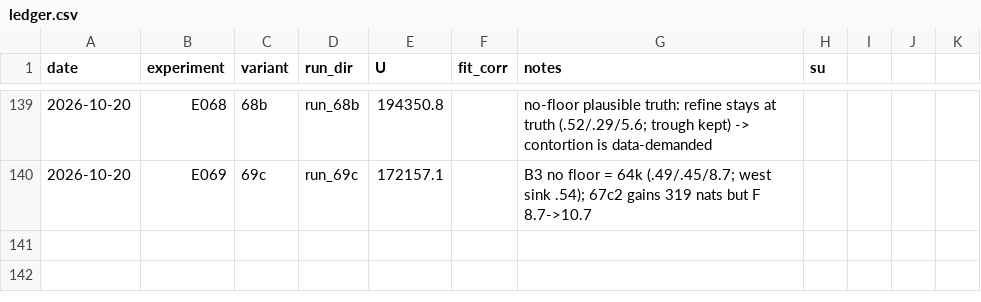
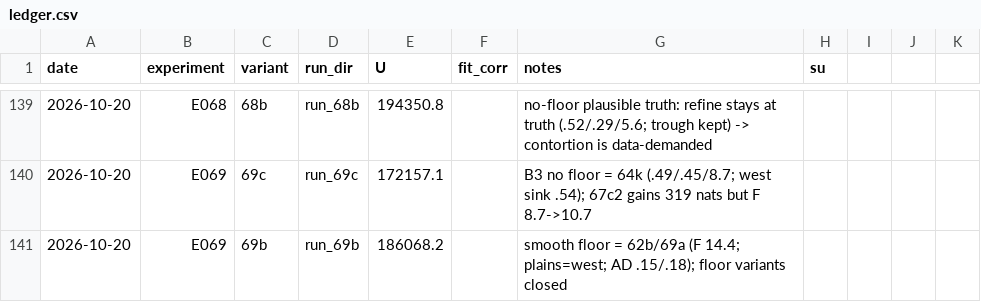
Before and after one commit to brendanwallison/houfin-range-model, a CSV file: research/age_model/ledger.csv, drawn as a sheet; only a part is shown, gaps mark what is left out.

Commit message:
69b readout: smooth floor = hard/no floor

```diff
--- a/research/age_model/ledger.csv
+++ b/research/age_model/ledger.csv
@@ -140 +140,2 @@ date,experiment,variant,run_dir,U,fit_corr,notes,su
 2026-10-20,E069,69c,run_69c,172157.1,,B3 no floor = 64k (.49/.45/8.7; west sink .54); 67c2 gains 319 nats but F 8.7->10.7,
+2026-10-20,E069,69b,run_69b,186068.2,,smooth floor = 62b/69a (F 14.4; plains=west; AD .15/.18); floor variants closed,
```
Also changed, not shown: 1 other file.
